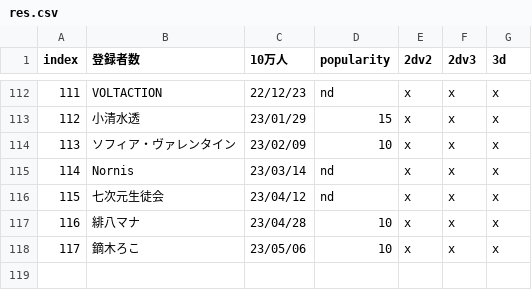
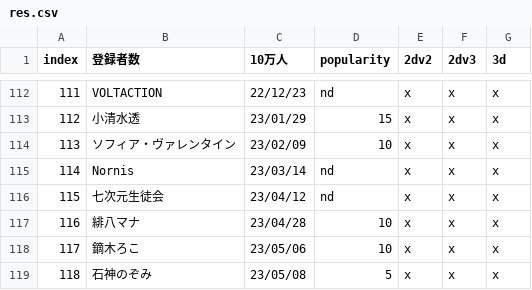
Before and after one commit to eggplants/niji-100k, a CSV file: res.csv, drawn as a sheet; only a part is shown, gaps mark what is left out.

```diff
--- a/res.csv
+++ b/res.csv
@@ -118 +118,2 @@ index,登録者数,10万人,popularity,2dv2,2dv3,3d
 117,鏑木ろこ,23/05/06,10,x,x,x
+118,石神のぞみ,23/05/08,5,x,x,x
```
Also changed, not shown: 1 other file.
